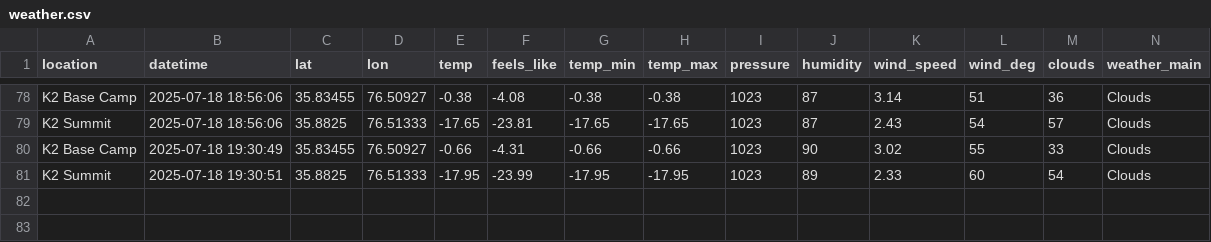
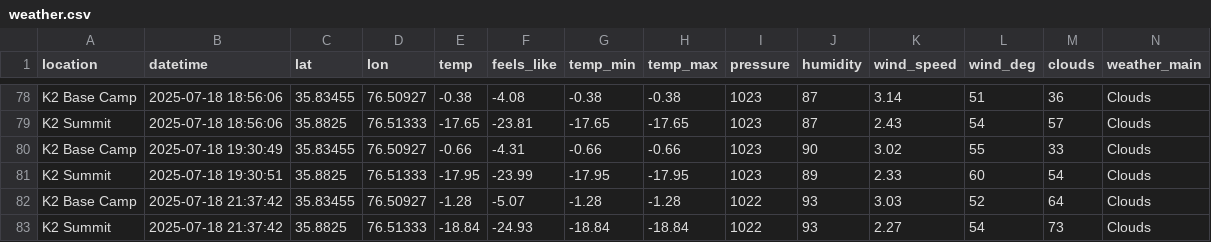
Before and after one commit to 32569/weather-collector, a CSV file: weather.csv, drawn as a sheet; only a part is shown, gaps mark what is left out; rows hold the shown columns only; the diff names each change by its address in the sheet, - before the commit and + after, or states it on an @@ line.

```diff
--- a/weather.csv
+++ b/weather.csv
+row 82: K2 Base Camp | 2025-07-18 21:37:42 | 35.83455 | 76.50927 | -1.28 | -5.07 | -1.28 | -1.28 | 1022 | 93 | 3.03 | 52 | 64 | Clouds
+row 83: K2 Summit | 2025-07-18 21:37:42 | 35.8825 | 76.51333 | -18.84 | -24.93 | -18.84 | -18.84 | 1022 | 93 | 2.27 | 54 | 73 | Clouds
```
